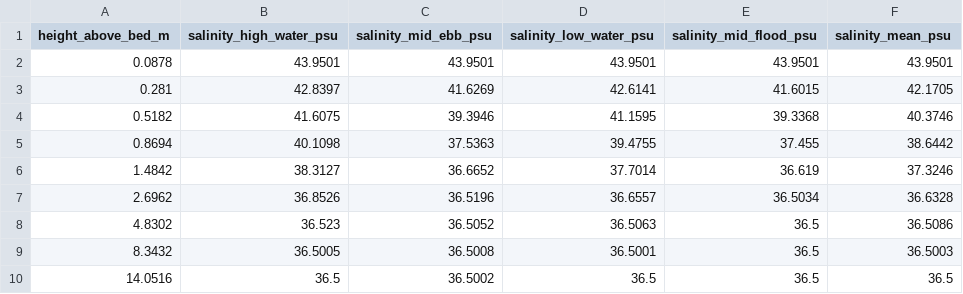
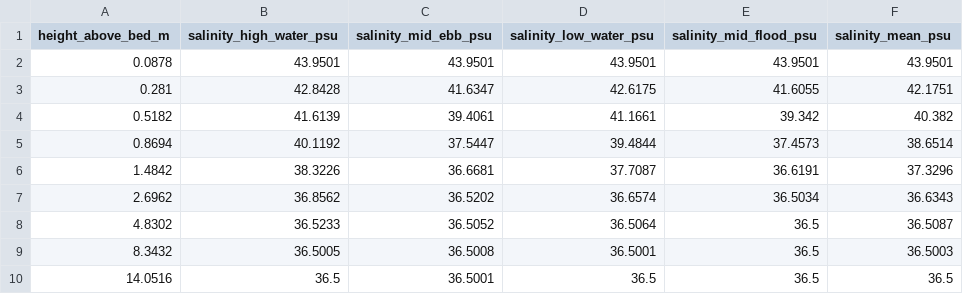
Before and after one commit to samuelakosaonyejekwe/brine-dispersion-analysis-sam, a CSV file: outputs/csv/C_vertical_profiles.csv, drawn as a sheet.

```diff
--- a/outputs/csv/C_vertical_profiles.csv
+++ b/outputs/csv/C_vertical_profiles.csv
@@ -2,9 +2,9 @@ height_above_bed_m,salinity_high_water_psu,salinity_mid_ebb_psu,salinity_low_wat
 0.0878,43.9501,43.9501,43.9501,43.9501,43.9501
-0.281,42.8397,41.6269,42.6141,41.6015,42.1705
-0.5182,41.6075,39.3946,41.1595,39.3368,40.3746
-0.8694,40.1098,37.5363,39.4755,37.455,38.6442
-1.4842,38.3127,36.6652,37.7014,36.619,37.3246
-2.6962,36.8526,36.5196,36.6557,36.5034,36.6328
-4.8302,36.523,36.5052,36.5063,36.5,36.5086
+0.281,42.8428,41.6347,42.6175,41.6055,42.1751
+0.5182,41.6139,39.4061,41.1661,39.342,40.382
+0.8694,40.1192,37.5447,39.4844,37.4573,38.6514
+1.4842,38.3226,36.6681,37.7087,36.6191,37.3296
+2.6962,36.8562,36.5202,36.6574,36.5034,36.6343
+4.8302,36.5233,36.5052,36.5064,36.5,36.5087
 8.3432,36.5005,36.5008,36.5001,36.5,36.5003
-14.0516,36.5,36.5002,36.5,36.5,36.5
+14.0516,36.5,36.5001,36.5,36.5,36.5
```
Also changed, not shown: outputs/csv/B_current_validation_skill.csv, outputs/csv/E_salinity_transect.csv, 40 other files.
